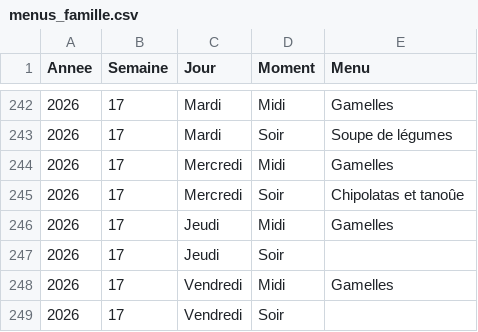
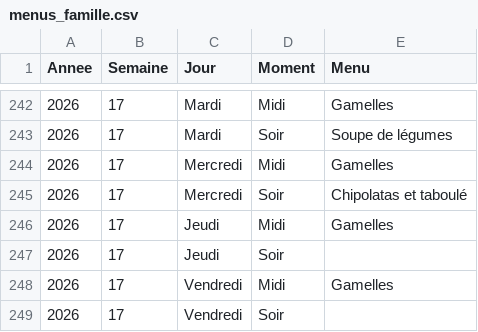
Before and after one commit to stephane0254-png/menus, a CSV file: menus_famille.csv, drawn as a sheet; only a part is shown, gaps mark what is left out.

Commit message:
Mise à jour des menus

```diff
--- a/menus_famille.csv
+++ b/menus_famille.csv
@@ -244,3 +244,3 @@ Annee,Semaine,Jour,Moment,Menu
 2026,17,Mercredi,Midi,Gamelles
-2026,17,Mercredi,Soir,Chipolatas et tanoûe
+2026,17,Mercredi,Soir,Chipolatas et taboulé
 2026,17,Jeudi,Midi,Gamelles
```
